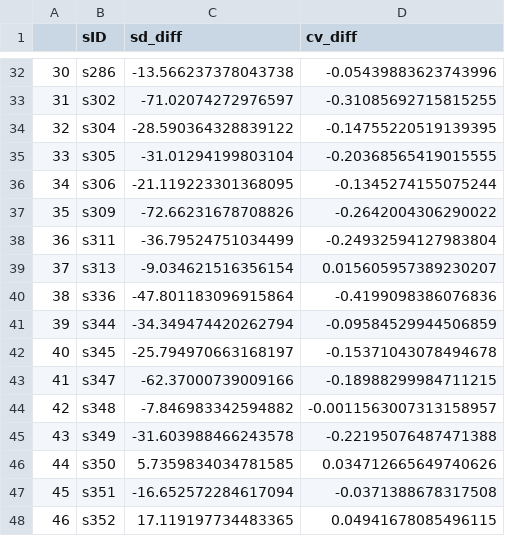
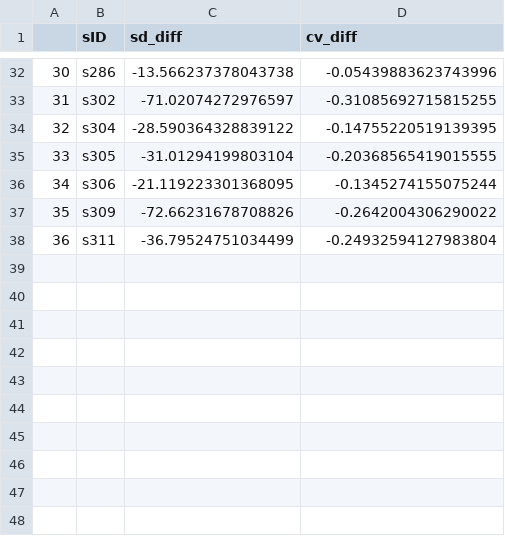
Before and after one commit to rruopp/typingexp, a CSV file: typing_task_analysis/figures/delta_vars_bywf.csv, drawn as a sheet; only a part is shown, gaps mark what is left out.

Commit message:
so many edits
- SfN figs
- script that calculates subject age at time of task
- a few other things ...

```diff
--- a/typing_task_analysis/figures/delta_vars_bywf.csv
+++ b/typing_task_analysis/figures/delta_vars_bywf.csv
@@ -38,11 +38 @@
 36,s311,-36.79524751034499,-0.24932594127983804
-37,s313,-9.034621516356154,0.015605957389230207
-38,s336,-47.801183096915864,-0.4199098386076836
-39,s344,-34.349474420262794,-0.09584529944506859
-40,s345,-25.794970663168197,-0.15371043078494678
-41,s347,-62.37000739009166,-0.18988299984711215
-42,s348,-7.846983342594882,-0.0011563007313158957
-43,s349,-31.603988466243578,-0.22195076487471388
-44,s350,5.7359834034781585,0.034712665649740626
-45,s351,-16.652572284617094,-0.0371388678317508
-46,s352,17.119197734483365,0.04941678085496115
```
Also changed, not shown: typing_task_analysis/figures/delta_vars_bybf.csv, 36 other files.
